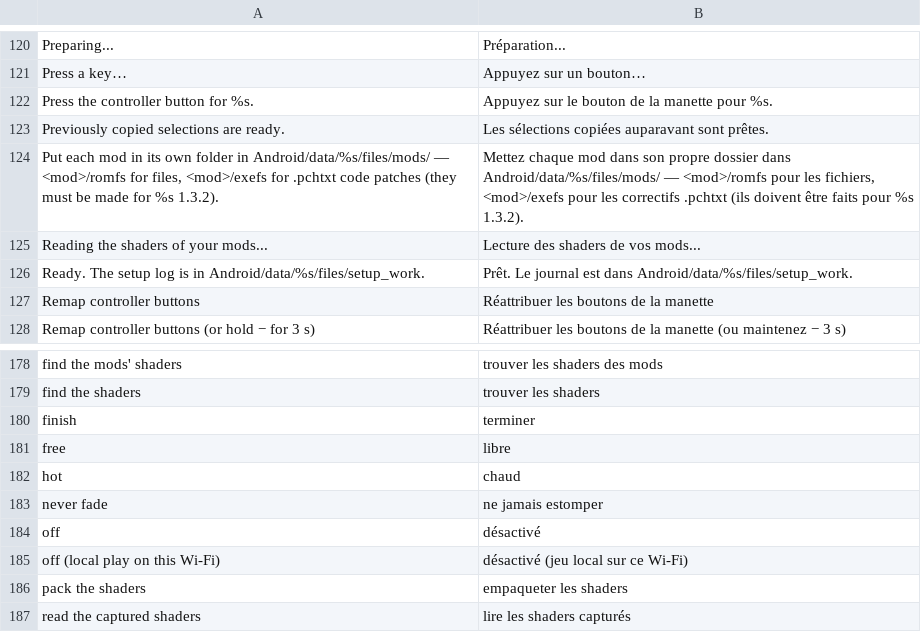
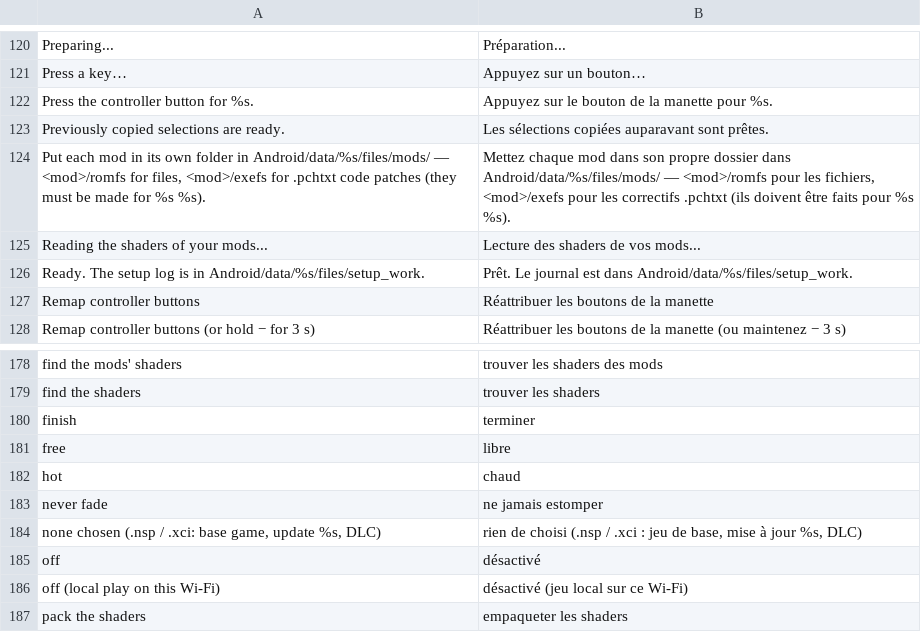
Before and after one commit to simipoB/PKShield-Android, a TSV file: dm/android/app/assets/lang/fr.tsv, drawn as a sheet; only a part is shown, gaps mark what is left out; the shorter side is filled out with more unchanged rows.

Commit message:
Setup compresses the shader pack; game versions come from the profile
- setup_game.py packs the shaders and then compresses the pack (zlib per
  shader, inflated as loaded): Violet 2.9 GB -> 0.85 GB, Sword 2.3 -> 0.7.
- assets/games carries each game's version (its profile's newest build);
  the setup screen's file hint and the mods note use it instead of 1.3.2,
  so Violet asks for 4.0.0.

```diff
--- a/dm/android/app/assets/lang/fr.tsv
+++ b/dm/android/app/assets/lang/fr.tsv
@@ -123,3 +123,3 @@ Press the controller button for %s.	Appuyez sur le bouton de la manette pour %s.
 Previously copied selections are ready.	Les sélections copiées auparavant sont prêtes.
-Put each mod in its own folder in Android/data/%s/files/mods/ — <mod>/romfs for files, <mod>/exefs for .pchtxt code patches (they must be made for %s 1.3.2).	Mettez chaque mod dans son propre dossier dans Android/data/%s/files/mods/ — <mod>/romfs pour les fichiers, <mod>/exefs pour les correctifs .pchtxt (ils doivent être faits pour %s 1.3.2).
+Put each mod in its own folder in Android/data/%s/files/mods/ — <mod>/romfs for files, <mod>/exefs for .pchtxt code patches (they must be made for %s %s).	Mettez chaque mod dans son propre dossier dans Android/data/%s/files/mods/ — <mod>/romfs pour les fichiers, <mod>/exefs pour les correctifs .pchtxt (ils doivent être faits pour %s %s).
 Reading the shaders of your mods...	Lecture des shaders de vos mods...
@@ -183,2 +183,3 @@ hot	chaud
 never fade	ne jamais estomper
+none chosen (.nsp / .xci: base game, update %s, DLC)	rien de choisi (.nsp / .xci : jeu de base, mise à jour %s, DLC)
 off	désactivé
```
Also changed, not shown: dm/android/app/assets/lang/es.tsv, dm/android/app/assets/lang/ja.tsv, 7 other files.
